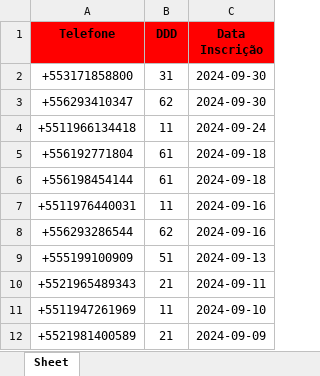
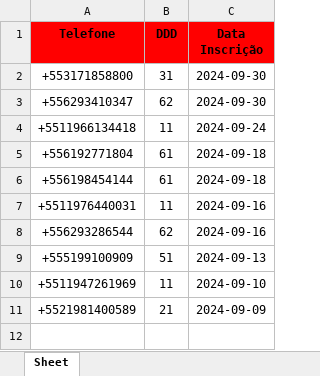
Before and after one commit to solucionai/dashboard, an Excel workbook: contratog.xlsx, sheet Sheet, drawn as a sheet; values as stored, in another font and other column widths than the file's, no borders; the diff names each change by its address in the sheet, - before the commit and + after, or states it on an @@ line.

```diff
--- a/contratog.xlsx (sheet Sheet)
+++ b/contratog.xlsx (sheet Sheet)
-row 10: +5521965489343 | 21 | 2024-09-11
```
Also changed, not shown: contratoh.xlsx, etiquetas.xlsx, 2 other files.
